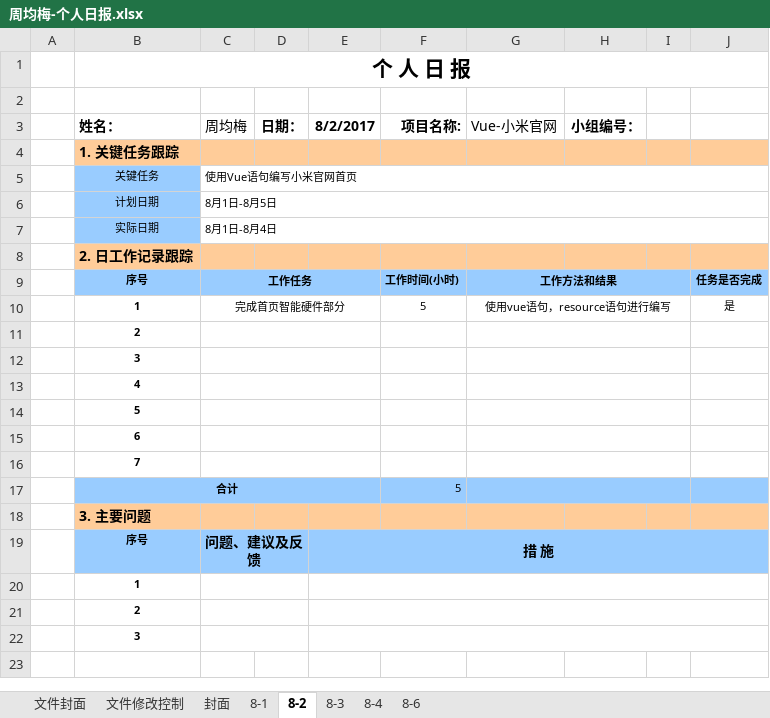
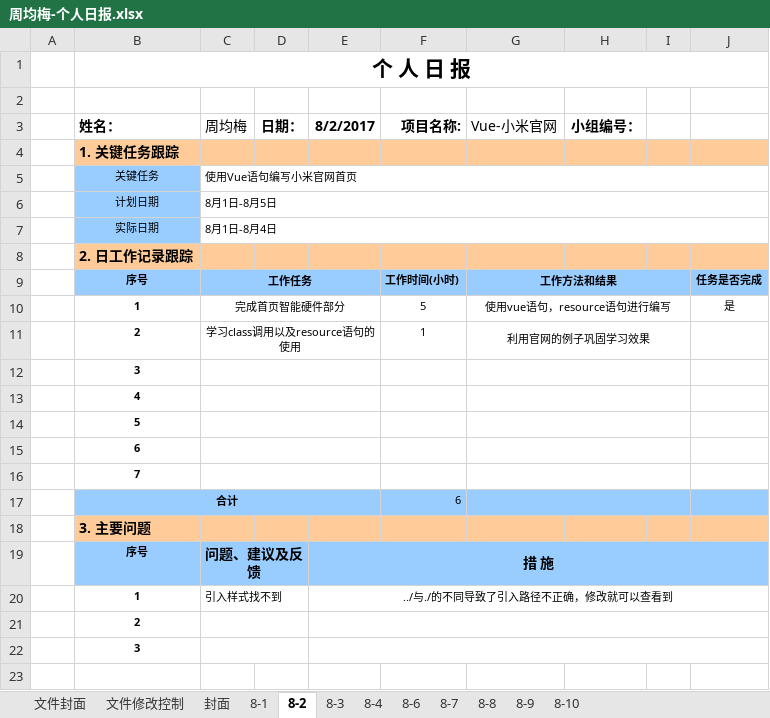
Before and after one commit to YZC999/mi-vue, an Excel workbook: 文档/交付文档模板/个人日报/周均梅-个人日报.xlsx, sheet 8-2, drawn as a sheet; only a part is shown; values as stored, in another font and other column widths than the file's, no borders; charts and pictures not drawn; removed rows and columns are numbered as before the commit, all else as after; the diff names each change by its address in the sheet, - before the commit and + after, or states it on an @@ line.

```diff
--- a/文档/交付文档模板/个人日报/周均梅-个人日报.xlsx (sheet 8-2)
+++ b/文档/交付文档模板/个人日报/周均梅-个人日报.xlsx (sheet 8-2)
+sheet tab: 8-7
+sheet tab: 8-8
+sheet tab: 8-9
+sheet tab: 8-10
-row 11:  | 2
+row 11:  | 2 | 学习class调用以及resource语句的使用 |  |  | 1 | 利用官网的例子巩固学习效果
-F17 (项目名称:): 5
+F17 (项目名称:): 6
-row 20:  | 1
+row 20:  | 1 | 引入样式找不到 |  | ../与./的不同导致了引入路径不正确，修改就可以查看到
```
Also changed, not shown: sheet 8-4, sheet 8-3, sheet 8-6, sheet 8-1, charts or pictures, 文档/项目组内文档/高仿小米官网的进度.xlsx, 6 other files.
